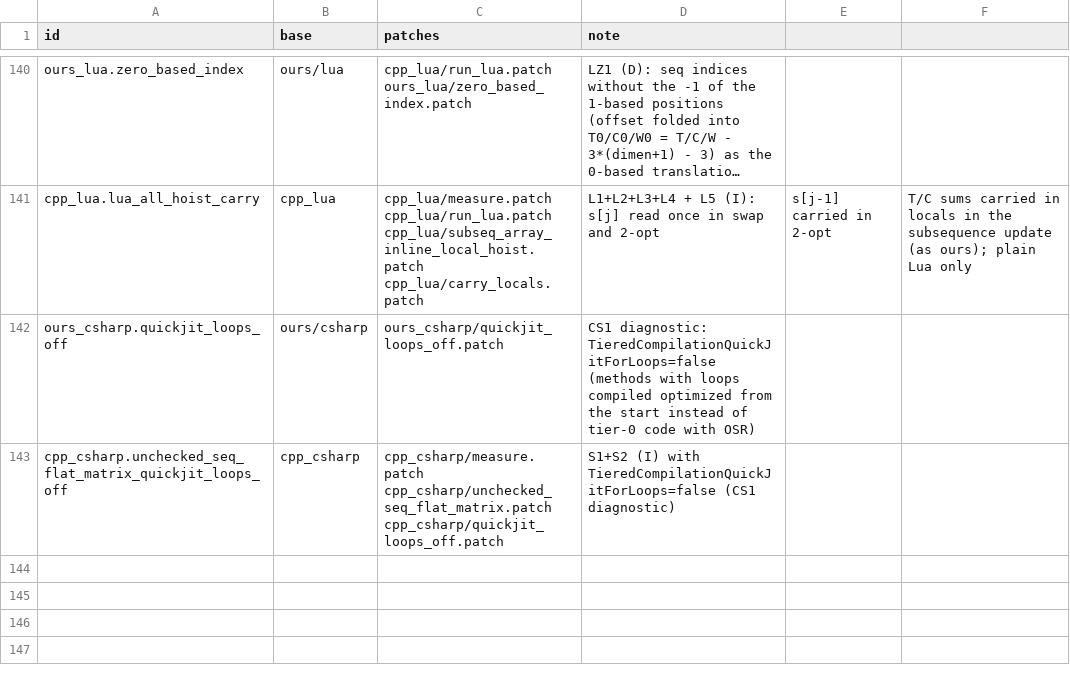
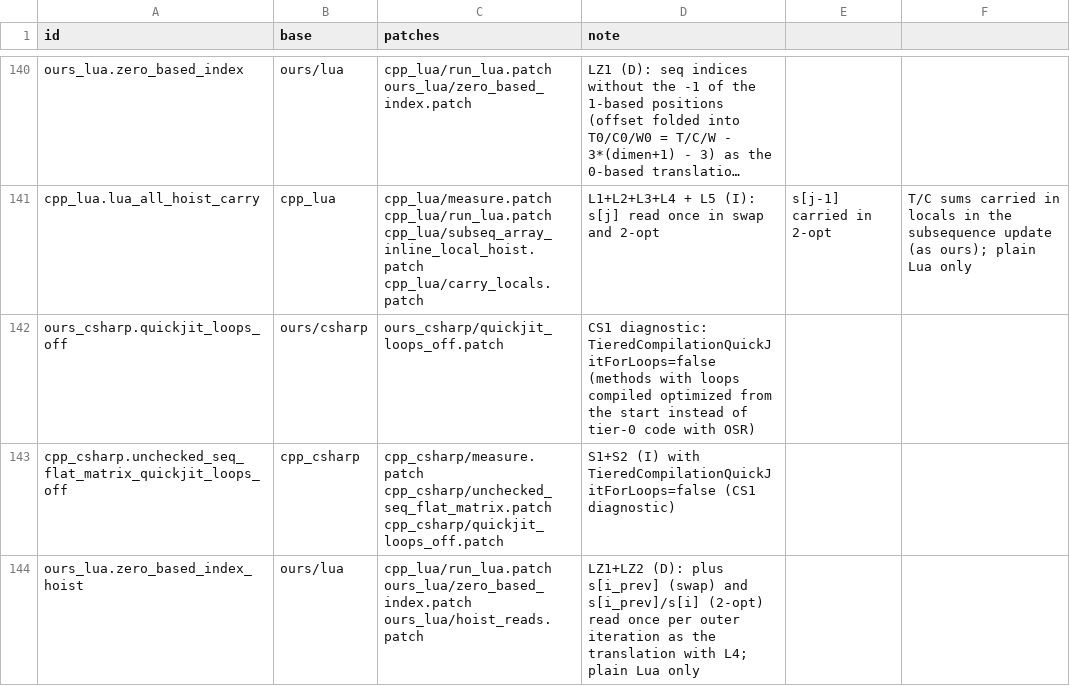
Before and after one commit to mororo18/mlp, a CSV file: llm-translations/variants/manifest.csv, drawn as a sheet; only a part is shown, gaps mark what is left out; long unchanged cells end in …; the diff names each change by its address in the sheet, - before the commit and + after, or states it on an @@ line.

Commit message:
llm-translations: B8 round and hoisted-reads variant of our Lua

```diff
--- a/llm-translations/variants/manifest.csv
+++ b/llm-translations/variants/manifest.csv
+row 144: ours_lua.zero_based_index_hoist | ours/lua | cpp_lua/run_lua.patch ours_lua/zero_based_index.patch ours_lua/hoist_reads.patch | LZ1+LZ2 (D): plus s[i_prev] (swap) and s[i_prev]/s[i] (2-opt) read once per outer iteration as the translation with L4; plain Lua only
```
Also changed, not shown: 12 other files.
